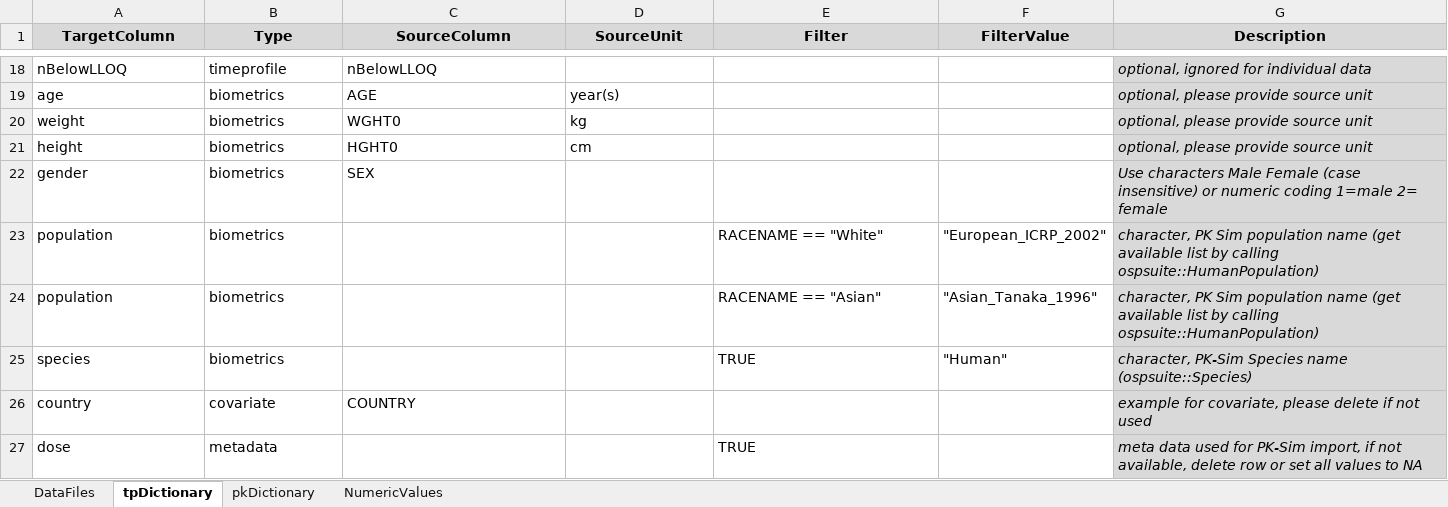
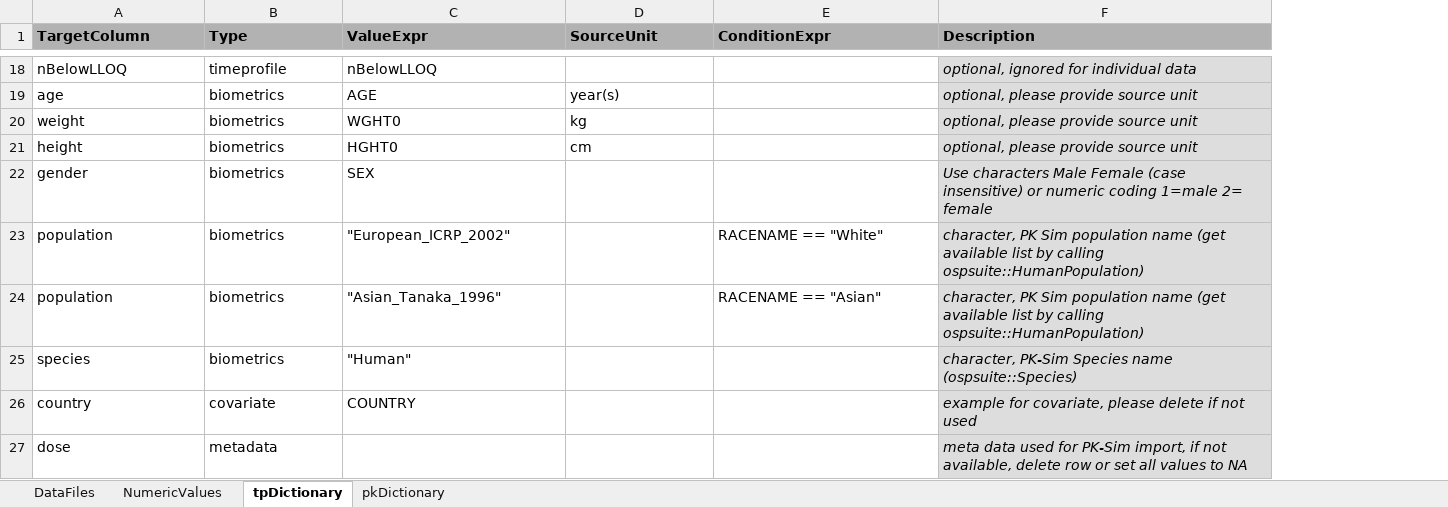
Before and after one commit to Open-Systems-Pharmacology/OSPSuite.ReportingFramework, an Excel workbook: inst/templates/DataImportMap.xlsx, sheet tpDictionary, drawn as a sheet; only a part is shown, gaps mark what is left out; values as stored, in another font and other column widths than the file's, no borders; removed rows and columns are numbered as before the commit, all else as after; the diff covers the shown part only; the diff names each change by its address in the sheet, - before the commit and + after, or states it on an @@ line.

Commit message:
Refactor DataImportMap dictionary expressions and template validations

```diff
--- a/inst/templates/DataImportMap.xlsx (sheet tpDictionary)
+++ b/inst/templates/DataImportMap.xlsx (sheet tpDictionary)
@@ sheet tab order changed: DataFiles | NumericValues | tpDictionary | pkDictionary @@
-column F (FilterValue), rows 23-25: "European_ICRP_2002" | "Asian_Tanaka_1996" | "Human"
@@ A1:E1 fill: #D9D9D9 → #B2B2B2, alignment: center → left @@
-C1: SourceColumn
+C1: ValueExpr
-E1: Filter
+E1: ConditionExpr
@@ F1 fill: #D9D9D9 → #B2B2B2, alignment: center → left @@
-C23 (ValueExpr): (empty)
+C23 (ValueExpr): "European_ICRP_2002"
-C24 (ValueExpr): (empty)
+C24 (ValueExpr): "Asian_Tanaka_1996"
-C25 (ValueExpr): (empty)
+C25 (ValueExpr): "Human"
-E25 (ConditionExpr): TRUE
+E25 (ConditionExpr): (empty)
-E27 (ConditionExpr): TRUE
+E27 (ConditionExpr): (empty)
```
Also changed, not shown: 15 edited cells elsewhere in this sheet, sheet pkDictionary, sheet DataFiles, inst/extdata/Tutorial/DataImportMap.xlsx, inst/templates/PKParameter.xlsx, 12 other files.
